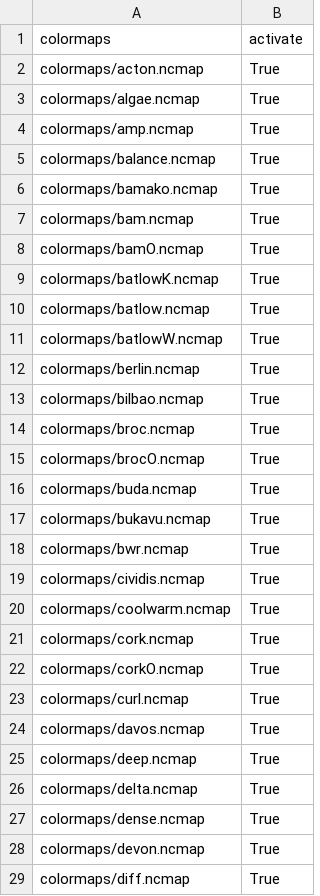
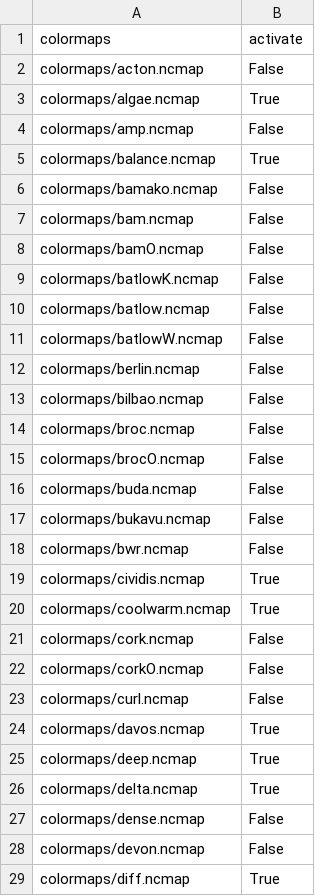
Before and after one commit to noaa-oar-arl/SCHWARTZ, a CSV file: dotfiles/ncmaps/colormaps.csv, drawn as a sheet; only a part is shown; the diff covers the shown part only.

```diff
--- a/dotfiles/ncmaps/colormaps.csv
+++ b/dotfiles/ncmaps/colormaps.csv
@@ -1,24 +1,24 @@
 colormaps,activate
-colormaps/acton.ncmap,True
+colormaps/acton.ncmap,False
 colormaps/algae.ncmap,True
-colormaps/amp.ncmap,True
+colormaps/amp.ncmap,False
 colormaps/balance.ncmap,True
-colormaps/bamako.ncmap,True
-colormaps/bam.ncmap,True
-colormaps/bamO.ncmap,True
-colormaps/batlowK.ncmap,True
-colormaps/batlow.ncmap,True
-colormaps/batlowW.ncmap,True
-colormaps/berlin.ncmap,True
-colormaps/bilbao.ncmap,True
-colormaps/broc.ncmap,True
-colormaps/brocO.ncmap,True
-colormaps/buda.ncmap,True
-colormaps/bukavu.ncmap,True
-colormaps/bwr.ncmap,True
+colormaps/bamako.ncmap,False
+colormaps/bam.ncmap,False
+colormaps/bamO.ncmap,False
+colormaps/batlowK.ncmap,False
+colormaps/batlow.ncmap,False
+colormaps/batlowW.ncmap,False
+colormaps/berlin.ncmap,False
+colormaps/bilbao.ncmap,False
+colormaps/broc.ncmap,False
+colormaps/brocO.ncmap,False
+colormaps/buda.ncmap,False
+colormaps/bukavu.ncmap,False
+colormaps/bwr.ncmap,False
 colormaps/cividis.ncmap,True
 colormaps/coolwarm.ncmap,True
-colormaps/cork.ncmap,True
-colormaps/corkO.ncmap,True
-colormaps/curl.ncmap,True
+colormaps/cork.ncmap,False
+colormaps/corkO.ncmap,False
+colormaps/curl.ncmap,False
 colormaps/davos.ncmap,True
@@ -26,4 +26,4 @@ colormaps/deep.ncmap,True
 colormaps/delta.ncmap,True
-colormaps/dense.ncmap,True
-colormaps/devon.ncmap,True
+colormaps/dense.ncmap,False
+colormaps/devon.ncmap,False
 colormaps/diff.ncmap,True
```
Also changed, not shown: 27 edited cells elsewhere in this file, 10 other files.
